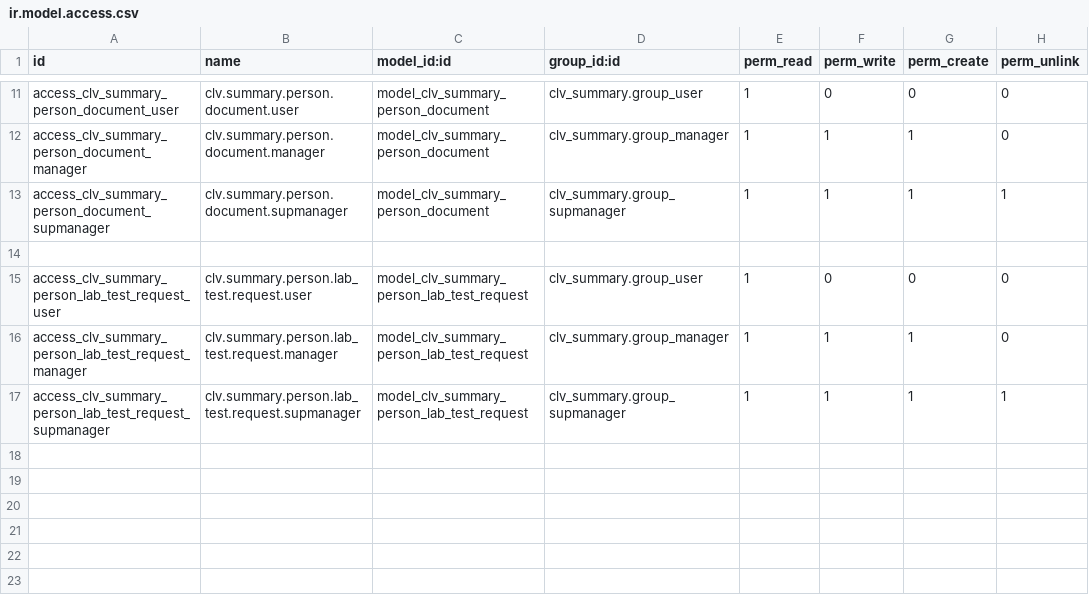
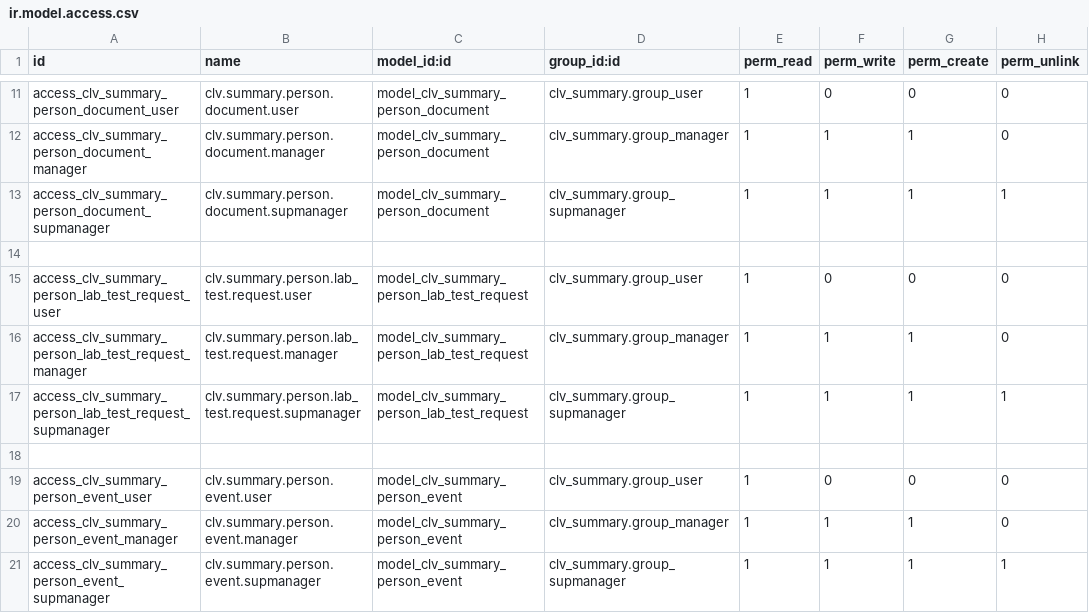
Before and after one commit to CLVsol/clvsol_odoo_addons_jcafb, a CSV file: clv_summary_jcafb/security/ir.model.access.csv, drawn as a sheet; only a part is shown, gaps mark what is left out; the diff names each change by its address in the sheet, - before the commit and + after, or states it on an @@ line.

Commit message:
[IMP] clv_summary_jcafb (ADD summary_person_event)

```diff
--- a/clv_summary_jcafb/security/ir.model.access.csv
+++ b/clv_summary_jcafb/security/ir.model.access.csv
+row 18: (empty)
+row 19: access_clv_summary_person_event_user | clv.summary.person.event.user | model_clv_summary_person_event | clv_summary.group_user | 1 | 0 | 0 | 0
+row 20: access_clv_summary_person_event_manager | clv.summary.person.event.manager | model_clv_summary_person_event | clv_summary.group_manager | 1 | 1 | 1 | 0
+row 21: access_clv_summary_person_event_supmanager | clv.summary.person.event.supmanager | model_clv_summary_person_event | clv_summary.group_supmanager | 1 | 1 | 1 | 1
```
Also changed, not shown: 6 other files.
